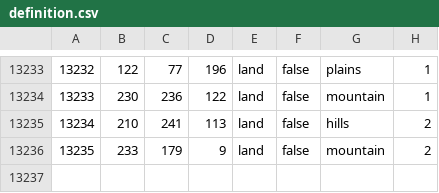
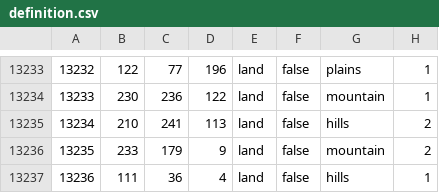
Before and after one commit to FilippGreatNot/CollabWorld1, a CSV file: map/definition.csv, drawn as a sheet; only a part is shown, gaps mark what is left out; the diff names each change by its address in the sheet, - before the commit and + after, or states it on an @@ line.

```diff
--- a/map/definition.csv
+++ b/map/definition.csv
+row 13237: 13236 | 111 | 36 | 4 | land | false | hills | 1
```
Also changed, not shown: 14 other files.
